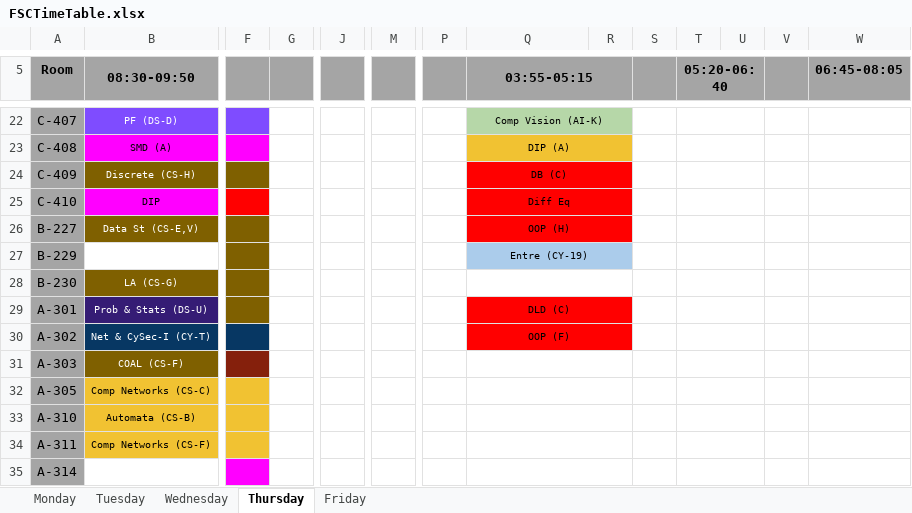
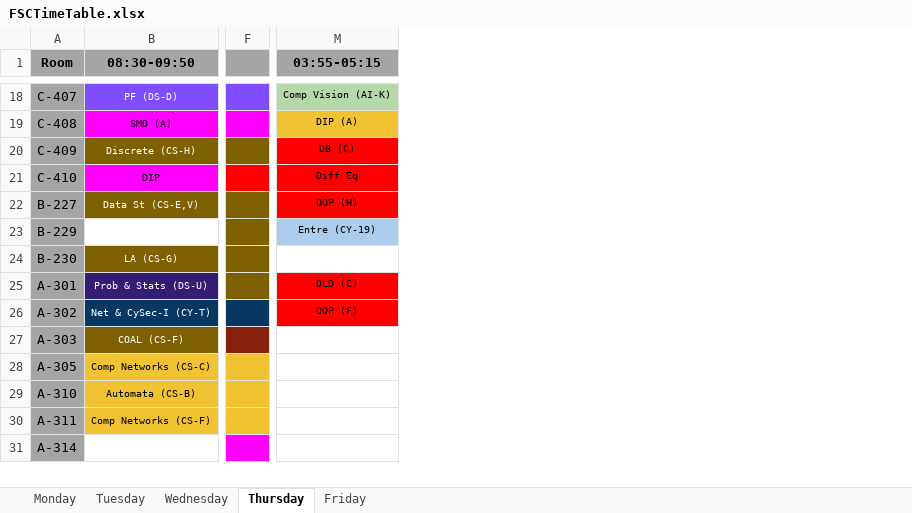
Before and after one commit to ammar-kashif/fast-time-table-scraper, an Excel workbook: FSCTimeTable.xlsx, sheet Thursday, drawn as a sheet; only a part is shown, gaps mark what is left out; values as stored, in another font and other column widths than the file's, no borders; removed rows and columns are numbered as before the commit, all else as after; the diff covers the shown part only; the diff names each change by its address in the sheet, - before the commit and + after, or states it on an @@ line.

```diff
--- a/FSCTimeTable.xlsx (sheet Thursday)
+++ b/FSCTimeTable.xlsx (sheet Thursday)
-column G, empty
-column J, empty
-column M, empty
-column P, empty
-column R, empty
-column S, empty
-column T (05:20-06:40), empty
-column U, empty
-column V, empty
-column W (06:45-08:05), empty
-Q5:R5 merged
-Q22:R22 merged
-Q23:R23 merged
-Q24:R24 merged
-Q25:R25 merged
-Q26:R26 merged
-Q27:R27 merged
-Q28:R28 merged
-Q29:R29 merged
-Q30:R30 merged
-Q31:R31 merged
-Q32:R32 merged
-Q33:R33 merged
-Q34:R34 merged
-Q35:R35 merged
```
Also changed, not shown: 4 removed rows, 7 edited cells, cell formats and merged cells elsewhere in this sheet, sheet Friday, sheet Wednesday, sheet Tuesday, sheet Monday, 3 other files.
